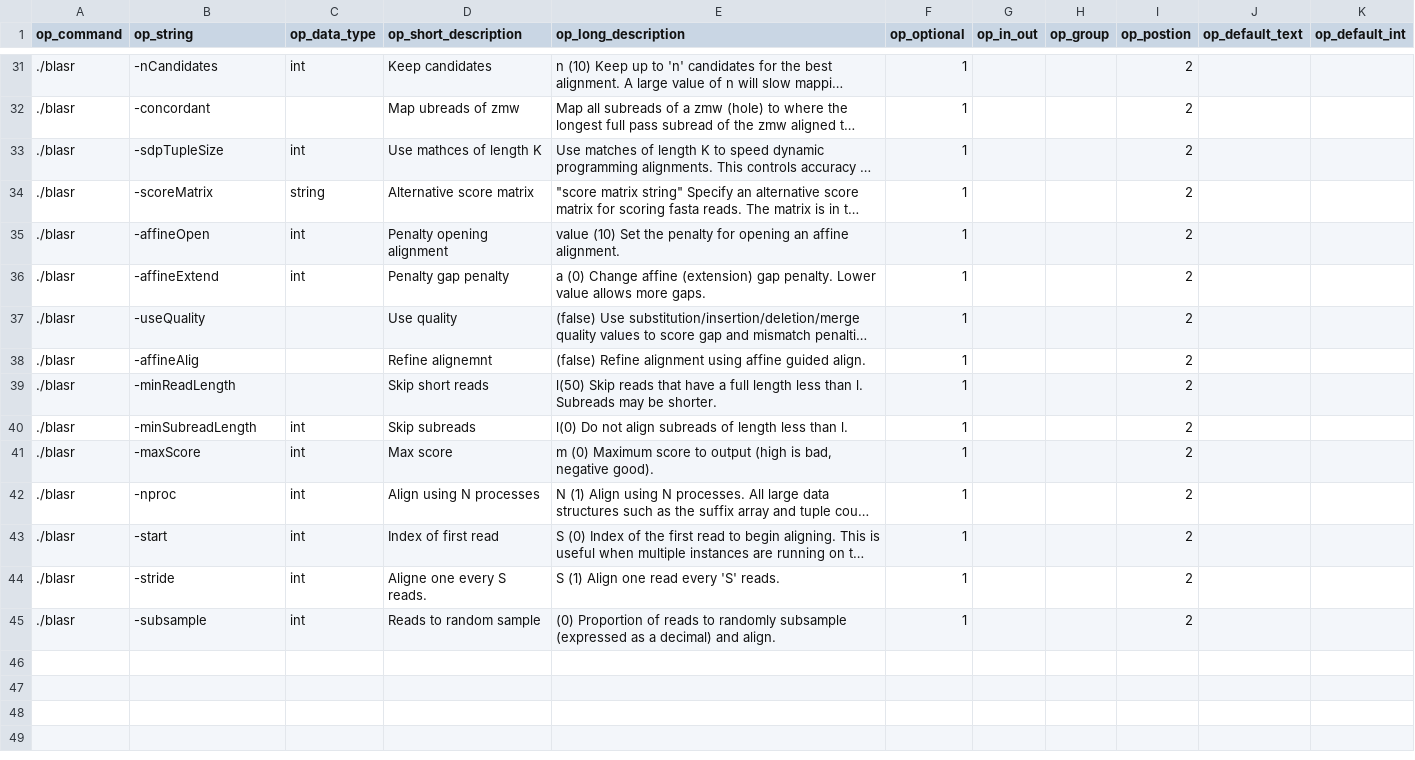
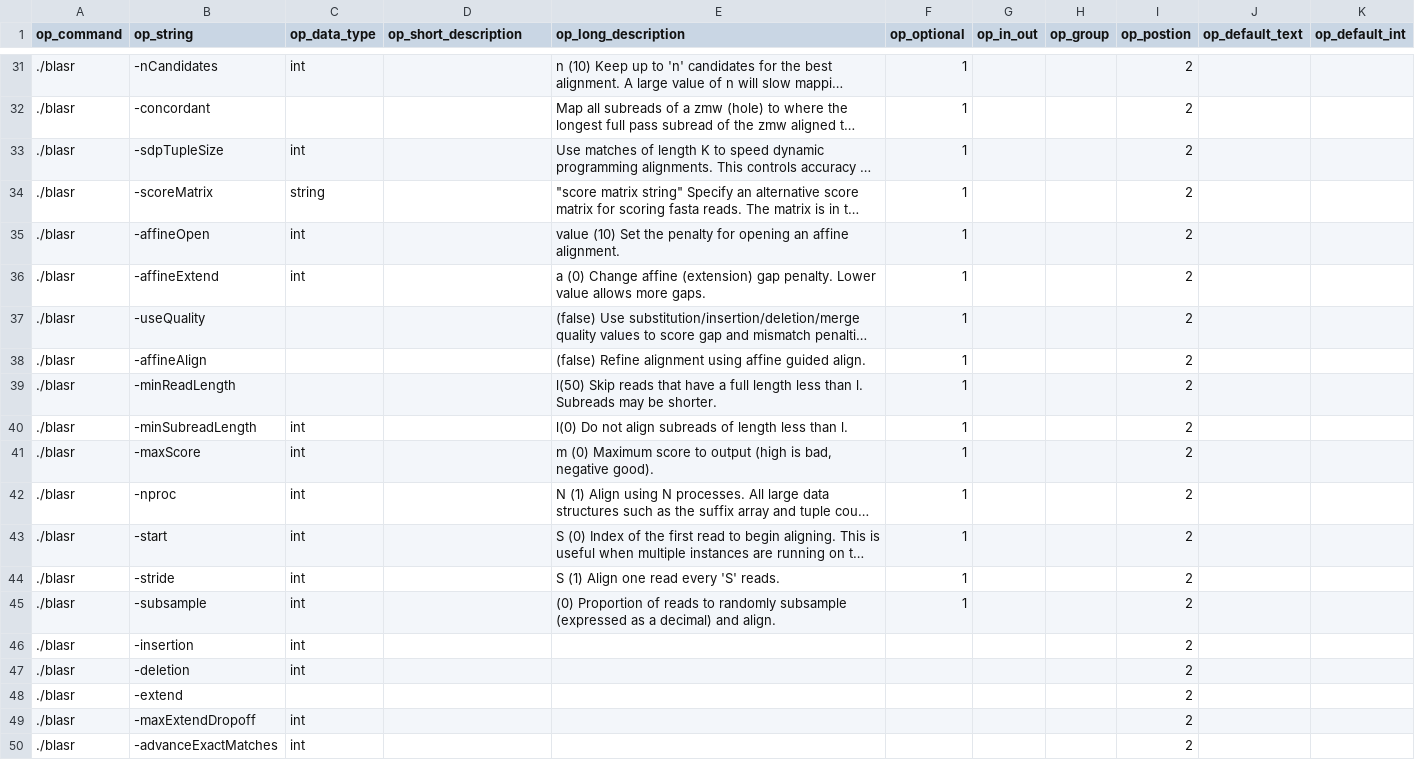
Before and after one commit to Sriep/pipewrap, a CSV file: SQLData/blasr.csv, drawn as a sheet; only a part is shown, gaps mark what is left out; long unchanged cells end in …; the diff covers the shown part only; the diff names each change by its address in the sheet, - before the commit and + after, or states it on an @@ line.

```diff
--- a/SQLData/blasr.csv
+++ b/SQLData/blasr.csv
-D31 (op_short_description): Keep candidates
+D31 (op_short_description): (empty)
-D32 (op_short_description): Map ubreads of zmw
+D32 (op_short_description): (empty)
-D33 (op_short_description): Use mathces of length K
+D33 (op_short_description): (empty)
-D34 (op_short_description): Alternative score matrix
+D34 (op_short_description): (empty)
-D35 (op_short_description): Penalty opening alignment
+D35 (op_short_description): (empty)
-D36 (op_short_description): Penalty gap penalty
+D36 (op_short_description): (empty)
-D37 (op_short_description): Use quality
+D37 (op_short_description): (empty)
-B38 (op_string): -affineAlig
+B38 (op_string): -affineAlign
-D38 (op_short_description): Refine alignemnt
+D38 (op_short_description): (empty)
-D39 (op_short_description): Skip short reads
+D39 (op_short_description): (empty)
-D40 (op_short_description): Skip subreads
+D40 (op_short_description): (empty)
-D41 (op_short_description): Max score
+D41 (op_short_description): (empty)
-D42 (op_short_description): Align using N processes
+D42 (op_short_description): (empty)
-D43 (op_short_description): Index of first read
+D43 (op_short_description): (empty)
-D44 (op_short_description): Aligne one every S reads.
+D44 (op_short_description): (empty)
-D45 (op_short_description): Reads to random sample
+D45 (op_short_description): (empty)
+row 46: ./blasr | -insertion | int |  |  |  |  |  | 2
+row 47: ./blasr | -deletion | int |  |  |  |  |  | 2
+row 48: ./blasr | -extend |  |  |  |  |  |  | 2
+row 49: ./blasr | -maxExtendDropoff | int |  |  |  |  |  | 2
+row 50: ./blasr | -advanceExactMatches | int |  |  |  |  |  | 2
```
Also changed, not shown: 24 edited cells elsewhere in this file, SQLData/BioTools.csv, SQLData/VarientLister.csv, 5 other files.
